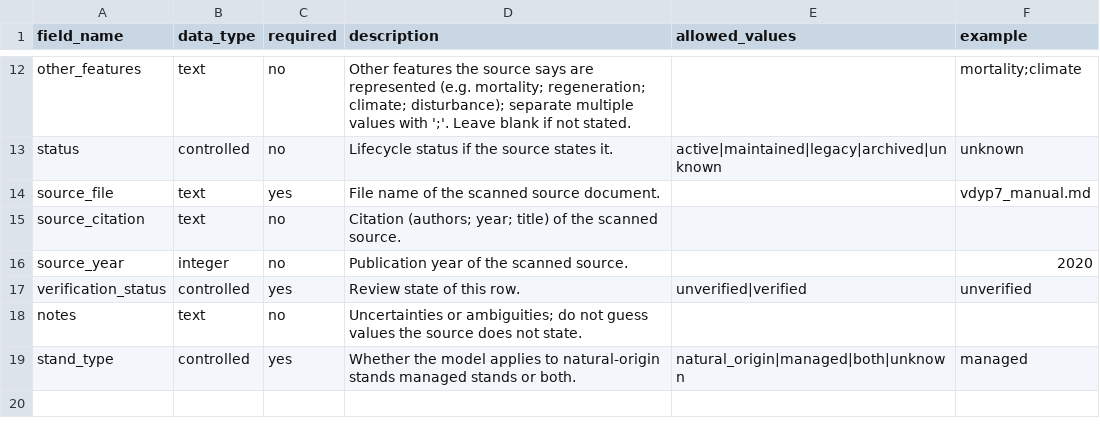
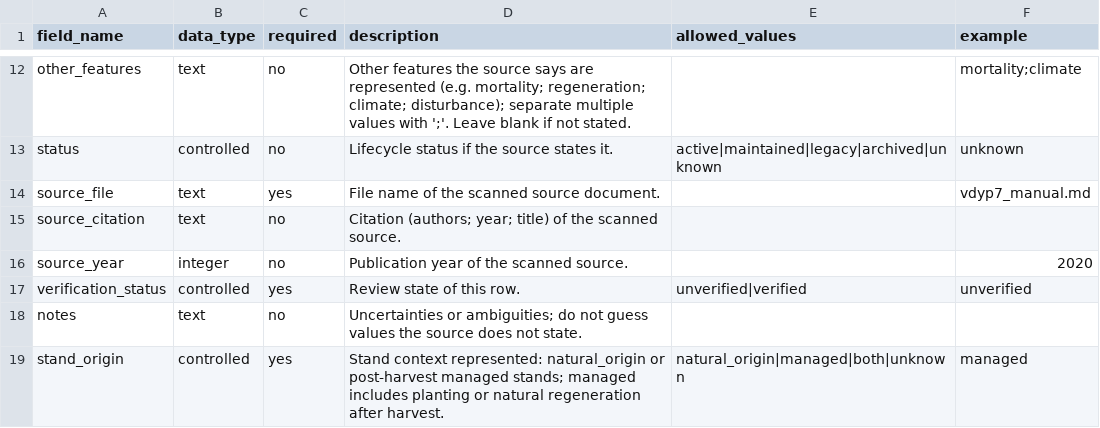
Before and after one commit to forest-carbon-tools-dfs/CanGrowthModels, a CSV file: data/models_schema_definition.csv, drawn as a sheet; only a part is shown, gaps mark what is left out.

```diff
--- a/data/models_schema_definition.csv
+++ b/data/models_schema_definition.csv
@@ -18,2 +18,2 @@ verification_status,controlled,yes,Review state of this row.,unverified|verified
 notes,text,no,Uncertainties or ambiguities; do not guess values the source does not state.,,
-stand_type,controlled,yes,Whether the model applies to natural-origin stands managed stands or both.,natural_origin|managed|both|unknown,managed
+stand_origin,controlled,yes,"Stand context represented: natural_origin or post-harvest managed stands; managed includes planting or natural regeneration after harvest.",natural_origin|managed|both|unknown,managed
```
Also changed, not shown: data/models.csv, data/models_template.csv, 10 other files.
